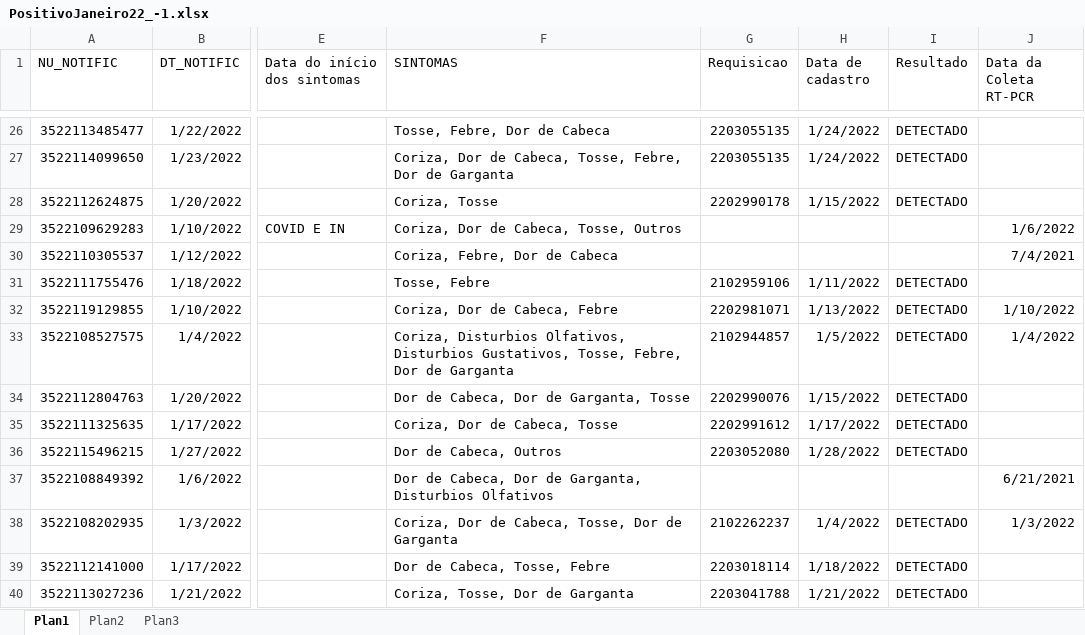
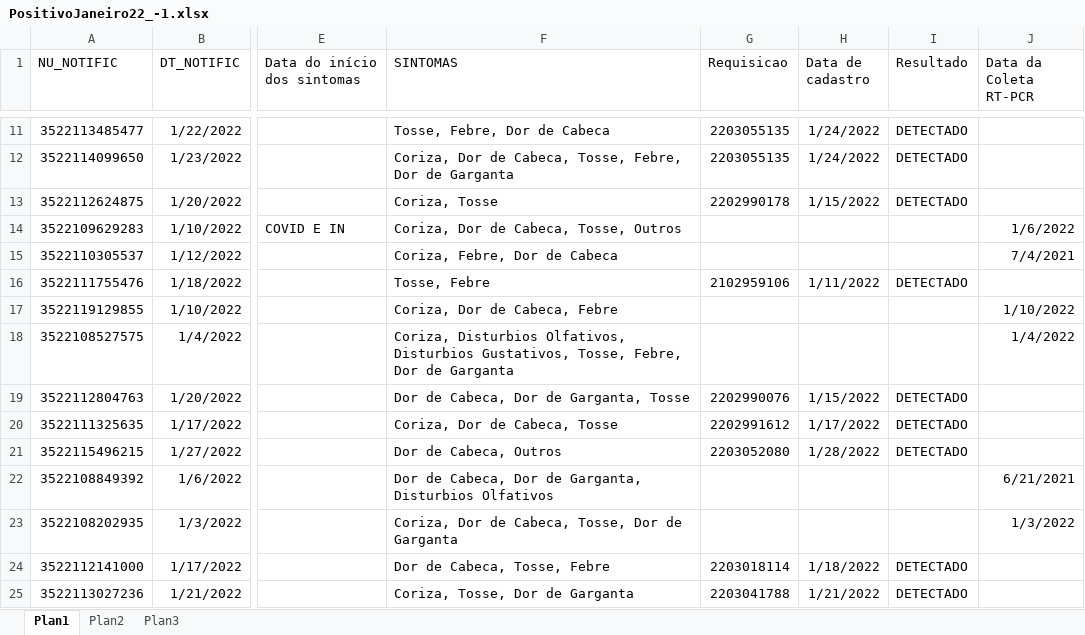
Before and after one commit to rodsengcomp/rpa_esus_edge, an Excel workbook: fechamentos_2022/janeiro_2022/PositivoJaneiro22_-1.xlsx, sheet Plan1, drawn as a sheet; only a part is shown, gaps mark what is left out; values as stored, in another font and other column widths than the file's, no borders; addresses are those after the commit; the diff covers the shown part only; the diff names each change by its address in the sheet, - before the commit and + after, or states it on an @@ line.

```diff
--- a/fechamentos_2022/janeiro_2022/PositivoJaneiro22_-1.xlsx (sheet Plan1)
+++ b/fechamentos_2022/janeiro_2022/PositivoJaneiro22_-1.xlsx (sheet Plan1)
-G17 (Requisicao): 2202981071
+G17 (Requisicao): (empty)
-H17 (Data de cadastro): 1/13/2022
+H17 (Data de cadastro): (empty)
-I17:I18 (Resultado): DETECTADO
+I17:I18 (Resultado): (empty)
-G18 (Requisicao): 2102944857
+G18 (Requisicao): (empty)
-H18 (Data de cadastro): 1/5/2022
+H18 (Data de cadastro): (empty)
-G23 (Requisicao): 2102262237
+G23 (Requisicao): (empty)
-H23 (Data de cadastro): 1/4/2022
+H23 (Data de cadastro): (empty)
-I23 (Resultado): DETECTADO
+I23 (Resultado): (empty)
```
Also changed, not shown: 42 removed rows and 222 edited cells elsewhere in this sheet, fechamentos_2022/janeiro_2022/PositivoTesteJaneiro22.xlsx.
